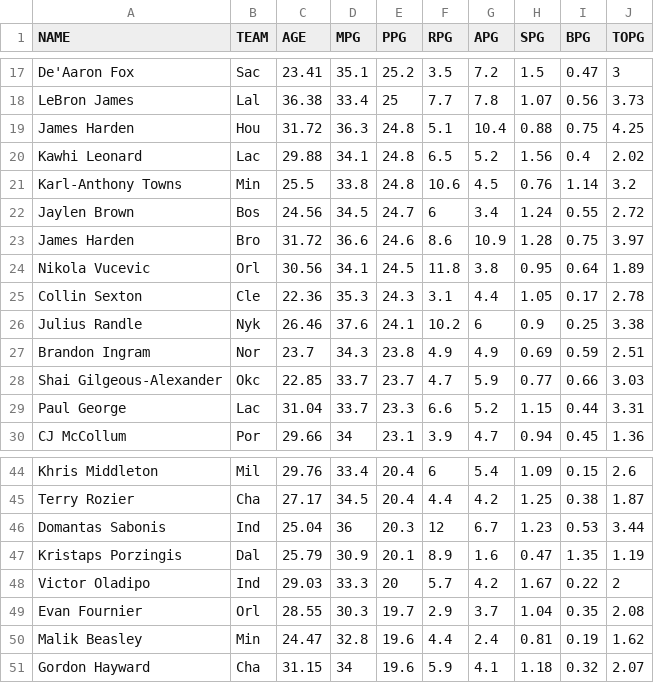
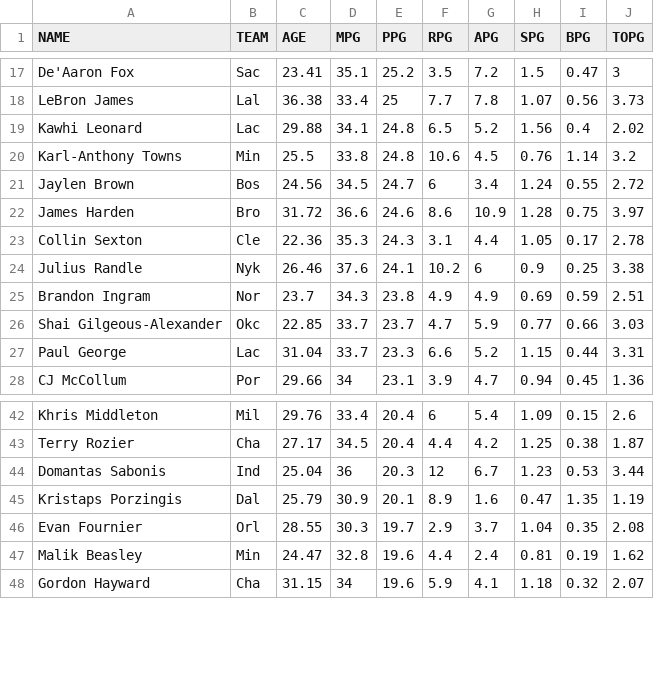
Before and after one commit to julioguzman19/DataVisualization, a CSV file: stats.csv, drawn as a sheet; only a part is shown, gaps mark what is left out; the diff names each change by its address in the sheet, - before the commit and + after, or states it on an @@ line.

Commit message:
Removing dupes from excel file

```diff
--- a/stats.csv
+++ b/stats.csv
-row 19: James Harden | Hou | 31.72 | 36.3 | 24.8 | 5.1 | 10.4 | 0.88 | 0.75 | 4.25
-row 24: Nikola Vucevic | Orl | 30.56 | 34.1 | 24.5 | 11.8 | 3.8 | 0.95 | 0.64 | 1.89
-row 48: Victor Oladipo | Ind | 29.03 | 33.3 | 20 | 5.7 | 4.2 | 1.67 | 0.22 | 2
```
Also changed, not shown: 1 other file.
